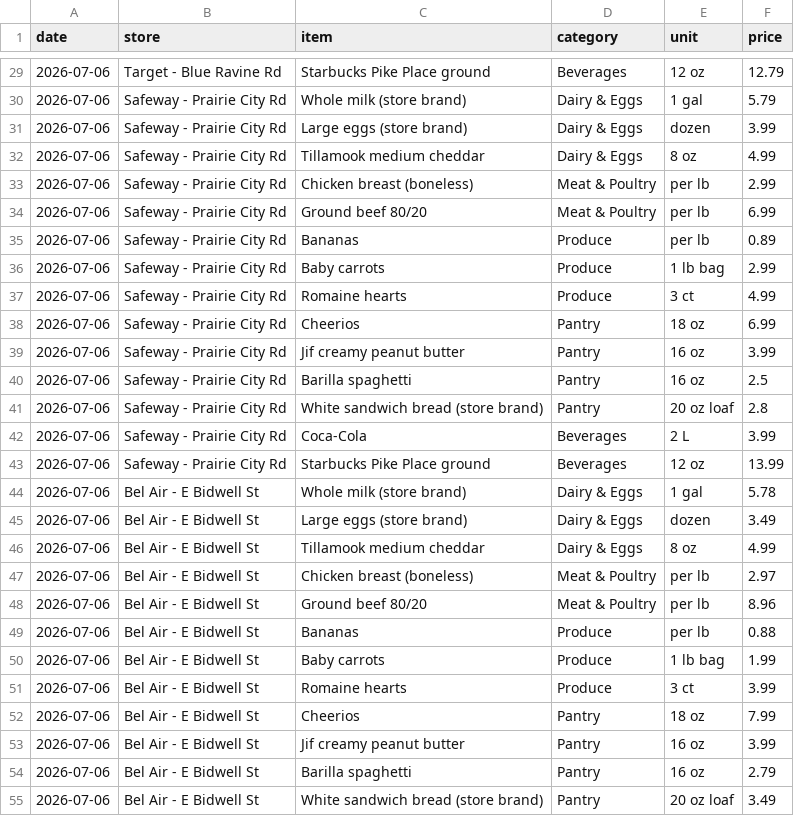
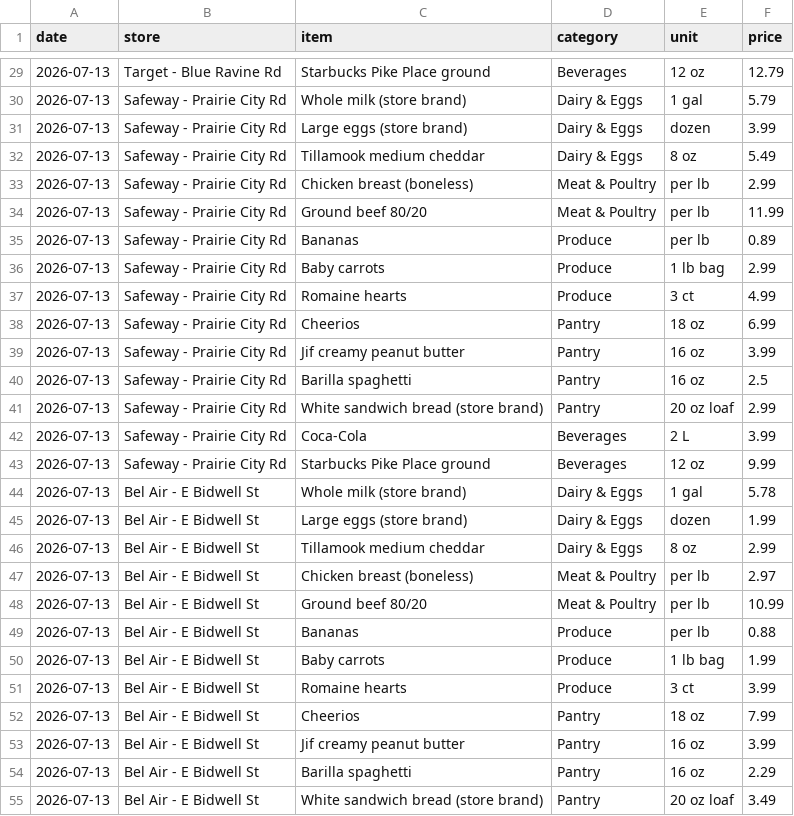
Before and after one commit to DustinRWagner/cart-index, a CSV file: data/prices.csv, drawn as a sheet; only a part is shown, gaps mark what is left out; the diff covers the shown part only.

```diff
--- a/data/prices.csv
+++ b/data/prices.csv
@@ -29,27 +29,27 @@ date,store,item,category,unit,price
-2026-07-06,Target - Blue Ravine Rd,Starbucks Pike Place ground,Beverages,12 oz,12.79
-2026-07-06,Safeway - Prairie City Rd,Whole milk (store brand),Dairy & Eggs,1 gal,5.79
-2026-07-06,Safeway - Prairie City Rd,Large eggs (store brand),Dairy & Eggs,dozen,3.99
-2026-07-06,Safeway - Prairie City Rd,Tillamook medium cheddar,Dairy & Eggs,8 oz,4.99
-2026-07-06,Safeway - Prairie City Rd,Chicken breast (boneless),Meat & Poultry,per lb,2.99
-2026-07-06,Safeway - Prairie City Rd,Ground beef 80/20,Meat & Poultry,per lb,6.99
-2026-07-06,Safeway - Prairie City Rd,Bananas,Produce,per lb,0.89
-2026-07-06,Safeway - Prairie City Rd,Baby carrots,Produce,1 lb bag,2.99
-2026-07-06,Safeway - Prairie City Rd,Romaine hearts,Produce,3 ct,4.99
-2026-07-06,Safeway - Prairie City Rd,Cheerios,Pantry,18 oz,6.99
-2026-07-06,Safeway - Prairie City Rd,Jif creamy peanut butter,Pantry,16 oz,3.99
-2026-07-06,Safeway - Prairie City Rd,Barilla spaghetti,Pantry,16 oz,2.5
-2026-07-06,Safeway - Prairie City Rd,White sandwich bread (store brand),Pantry,20 oz loaf,2.8
-2026-07-06,Safeway - Prairie City Rd,Coca-Cola,Beverages,2 L,3.99
-2026-07-06,Safeway - Prairie City Rd,Starbucks Pike Place ground,Beverages,12 oz,13.99
-2026-07-06,Bel Air - E Bidwell St,Whole milk (store brand),Dairy & Eggs,1 gal,5.78
-2026-07-06,Bel Air - E Bidwell St,Large eggs (store brand),Dairy & Eggs,dozen,3.49
-2026-07-06,Bel Air - E Bidwell St,Tillamook medium cheddar,Dairy & Eggs,8 oz,4.99
-2026-07-06,Bel Air - E Bidwell St,Chicken breast (boneless),Meat & Poultry,per lb,2.97
-2026-07-06,Bel Air - E Bidwell St,Ground beef 80/20,Meat & Poultry,per lb,8.96
-2026-07-06,Bel Air - E Bidwell St,Bananas,Produce,per lb,0.88
-2026-07-06,Bel Air - E Bidwell St,Baby carrots,Produce,1 lb bag,1.99
-2026-07-06,Bel Air - E Bidwell St,Romaine hearts,Produce,3 ct,3.99
-2026-07-06,Bel Air - E Bidwell St,Cheerios,Pantry,18 oz,7.99
-2026-07-06,Bel Air - E Bidwell St,Jif creamy peanut butter,Pantry,16 oz,3.99
-2026-07-06,Bel Air - E Bidwell St,Barilla spaghetti,Pantry,16 oz,2.79
-2026-07-06,Bel Air - E Bidwell St,White sandwich bread (store brand),Pantry,20 oz loaf,3.49
+2026-07-13,Target - Blue Ravine Rd,Starbucks Pike Place ground,Beverages,12 oz,12.79
+2026-07-13,Safeway - Prairie City Rd,Whole milk (store brand),Dairy & Eggs,1 gal,5.79
+2026-07-13,Safeway - Prairie City Rd,Large eggs (store brand),Dairy & Eggs,dozen,3.99
+2026-07-13,Safeway - Prairie City Rd,Tillamook medium cheddar,Dairy & Eggs,8 oz,5.49
+2026-07-13,Safeway - Prairie City Rd,Chicken breast (boneless),Meat & Poultry,per lb,2.99
+2026-07-13,Safeway - Prairie City Rd,Ground beef 80/20,Meat & Poultry,per lb,11.99
+2026-07-13,Safeway - Prairie City Rd,Bananas,Produce,per lb,0.89
+2026-07-13,Safeway - Prairie City Rd,Baby carrots,Produce,1 lb bag,2.99
+2026-07-13,Safeway - Prairie City Rd,Romaine hearts,Produce,3 ct,4.99
+2026-07-13,Safeway - Prairie City Rd,Cheerios,Pantry,18 oz,6.99
+2026-07-13,Safeway - Prairie City Rd,Jif creamy peanut butter,Pantry,16 oz,3.99
+2026-07-13,Safeway - Prairie City Rd,Barilla spaghetti,Pantry,16 oz,2.5
+2026-07-13,Safeway - Prairie City Rd,White sandwich bread (store brand),Pantry,20 oz loaf,2.99
+2026-07-13,Safeway - Prairie City Rd,Coca-Cola,Beverages,2 L,3.99
+2026-07-13,Safeway - Prairie City Rd,Starbucks Pike Place ground,Beverages,12 oz,9.99
+2026-07-13,Bel Air - E Bidwell St,Whole milk (store brand),Dairy & Eggs,1 gal,5.78
+2026-07-13,Bel Air - E Bidwell St,Large eggs (store brand),Dairy & Eggs,dozen,1.99
+2026-07-13,Bel Air - E Bidwell St,Tillamook medium cheddar,Dairy & Eggs,8 oz,2.99
+2026-07-13,Bel Air - E Bidwell St,Chicken breast (boneless),Meat & Poultry,per lb,2.97
+2026-07-13,Bel Air - E Bidwell St,Ground beef 80/20,Meat & Poultry,per lb,10.99
+2026-07-13,Bel Air - E Bidwell St,Bananas,Produce,per lb,0.88
+2026-07-13,Bel Air - E Bidwell St,Baby carrots,Produce,1 lb bag,1.99
+2026-07-13,Bel Air - E Bidwell St,Romaine hearts,Produce,3 ct,3.99
+2026-07-13,Bel Air - E Bidwell St,Cheerios,Pantry,18 oz,7.99
+2026-07-13,Bel Air - E Bidwell St,Jif creamy peanut butter,Pantry,16 oz,3.99
+2026-07-13,Bel Air - E Bidwell St,Barilla spaghetti,Pantry,16 oz,2.29
+2026-07-13,Bel Air - E Bidwell St,White sandwich bread (store brand),Pantry,20 oz loaf,3.49
```
Also changed, not shown: 35 edited cells elsewhere in this file.
